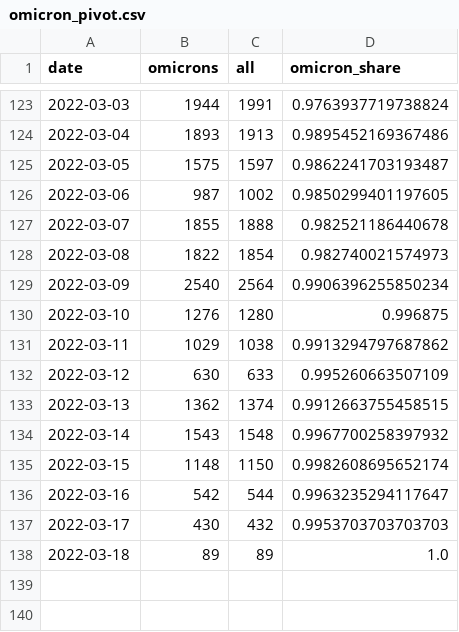
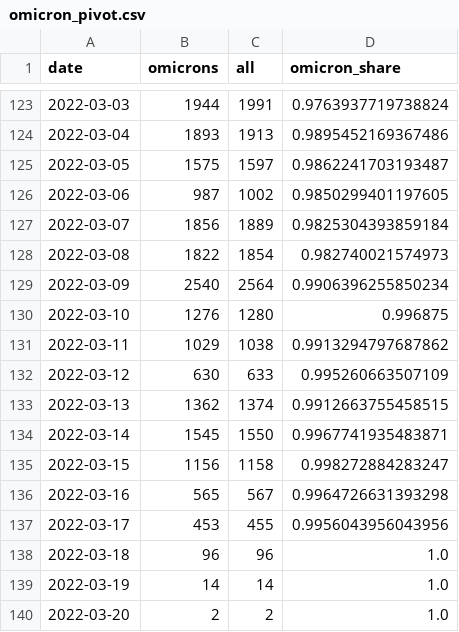
Before and after one commit to maxwimmer/omikron, a CSV file: plots/omicron_pivot.csv, drawn as a sheet; only a part is shown, gaps mark what is left out.

```diff
--- a/plots/omicron_pivot.csv
+++ b/plots/omicron_pivot.csv
@@ -126,3 +126,3 @@ date,omicrons,all,omicron_share
 2022-03-06,987,1002,0.9850299401197605
-2022-03-07,1855,1888,0.982521186440678
+2022-03-07,1856,1889,0.9825304393859184
 2022-03-08,1822,1854,0.982740021574973
@@ -133,6 +133,8 @@ date,omicrons,all,omicron_share
 2022-03-13,1362,1374,0.9912663755458515
-2022-03-14,1543,1548,0.9967700258397932
-2022-03-15,1148,1150,0.9982608695652174
-2022-03-16,542,544,0.9963235294117647
-2022-03-17,430,432,0.9953703703703703
-2022-03-18,89,89,1.0
+2022-03-14,1545,1550,0.9967741935483871
+2022-03-15,1156,1158,0.998272884283247
+2022-03-16,565,567,0.9964726631393298
+2022-03-17,453,455,0.9956043956043956
+2022-03-18,96,96,1.0
+2022-03-19,14,14,1.0
+2022-03-20,2,2,1.0
```
Also changed, not shown: 2 other files.
